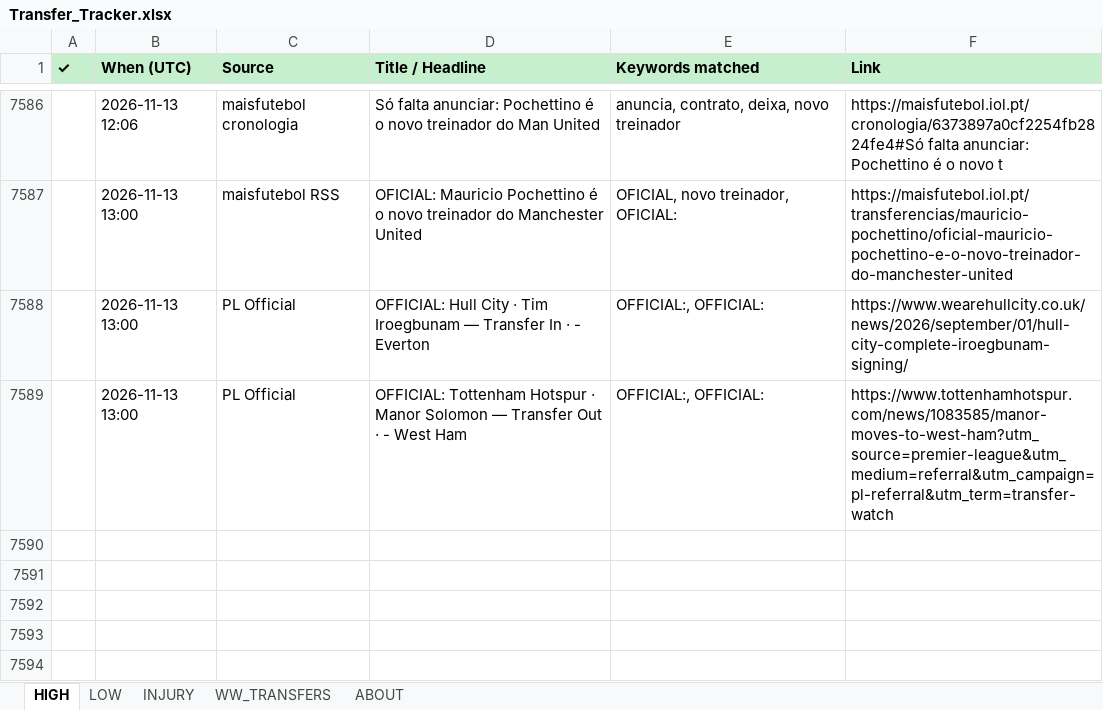
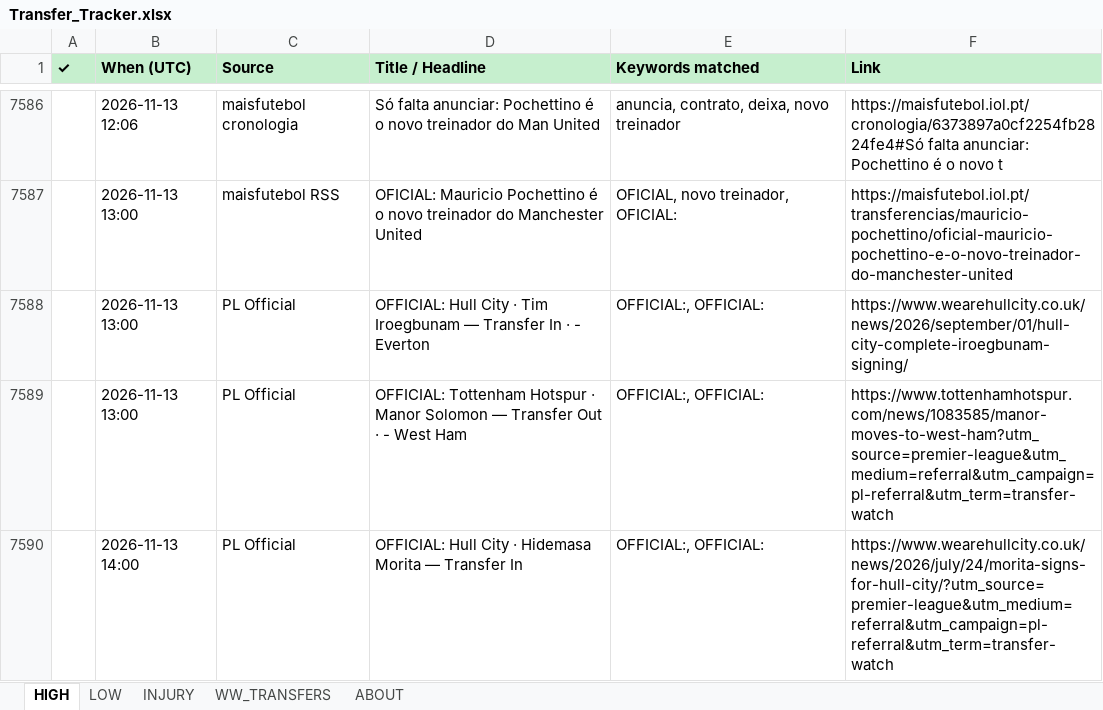
Before and after one commit to rneves2005-dotcom/fpl-dashboard, an Excel workbook: Transfer_Tracker.xlsx, sheet HIGH, drawn as a sheet; only a part is shown, gaps mark what is left out; values as stored, in another font and other column widths than the file's, no borders; the diff names each change by its address in the sheet, - before the commit and + after, or states it on an @@ line.

Commit message:
auto: transfer poll 2026-11-13 14:00 UTC · 1 new

```diff
--- a/Transfer_Tracker.xlsx (sheet HIGH)
+++ b/Transfer_Tracker.xlsx (sheet HIGH)
+row 7590:  | 2026-11-13 14:00 | PL Official | OFFICIAL: Hull City · Hidemasa Morita — Transfer In | OFFICIAL:, OFFICIAL: | https://www.wearehullcity.co.uk/news/2026/july/24/morita-signs-for-hull-city/?utm_source=premier-league&utm_medium=referral&utm_campaign=pl-referral&utm_term=transfer-watch
```
